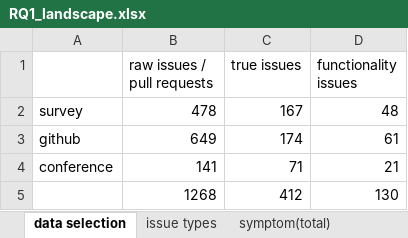
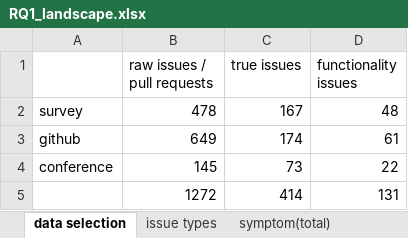
Before and after one commit to MATester0/MATester, an Excel workbook: experiment/RQ1_landscape.xlsx, sheet data selection, drawn as a sheet; values as stored, in another font and other column widths than the file's, no borders; removed rows and columns are numbered as before the commit, all else as after; the diff names each change by its address in the sheet, - before the commit and + after, or states it on an @@ line.

```diff
--- a/experiment/RQ1_landscape.xlsx (sheet data selection)
+++ b/experiment/RQ1_landscape.xlsx (sheet data selection)
-row 4: conference | 141 | 71 | 21
-row 5:  | 1268 | 412 | 130
+row 4: conference | 145 | 73 | 22
+row 5:  | 1272 | 414 | 131
```
Also changed, not shown: sheet symptom(total), sheet root cause (agent num), sheet location, sheet location(agent num), sheet symptom(agent num), sheet root cause, 1 more sheet, experiment/RQ2_relationship.xlsx.
